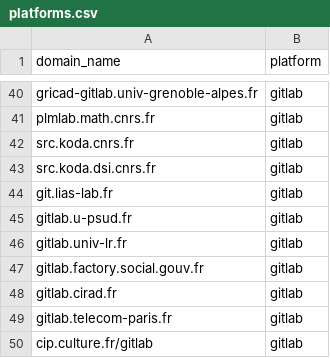
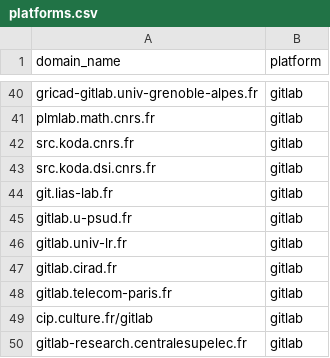
Before and after one commit to codegouvfr/codegouvfr-fetch-data, a CSV file: platforms.csv, drawn as a sheet; only a part is shown, gaps mark what is left out; the shorter side is filled out with more unchanged rows.

Commit message:
platforms.csv: Remove gitlab.factory.social.gouv.fr
Thanks to Julien Bouquillon for mentioning this.

```diff
--- a/platforms.csv
+++ b/platforms.csv
@@ -46,3 +46,2 @@ gitlab.u-psud.fr,gitlab
 gitlab.univ-lr.fr,gitlab
-gitlab.factory.social.gouv.fr,gitlab
 gitlab.cirad.fr,gitlab
```
